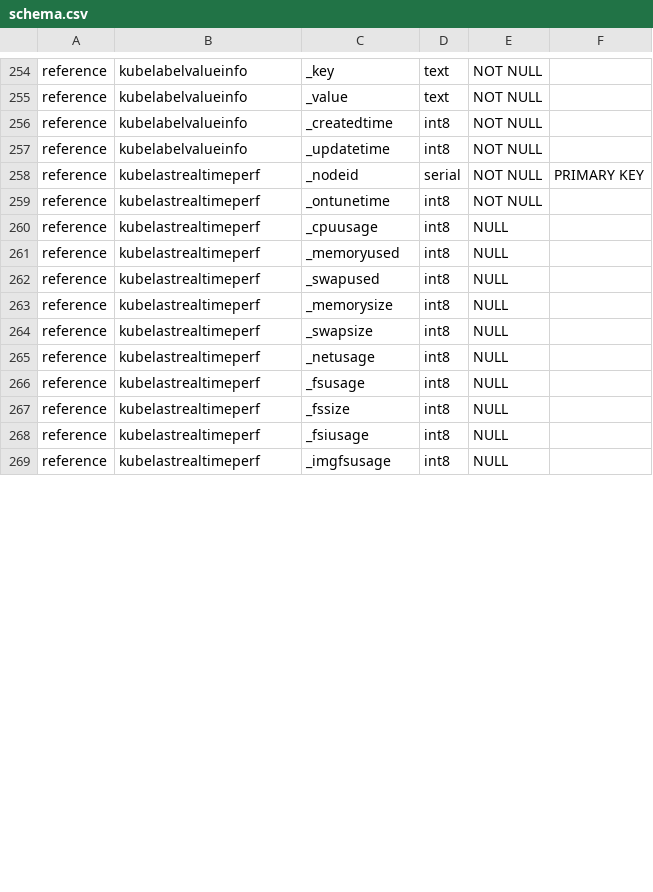
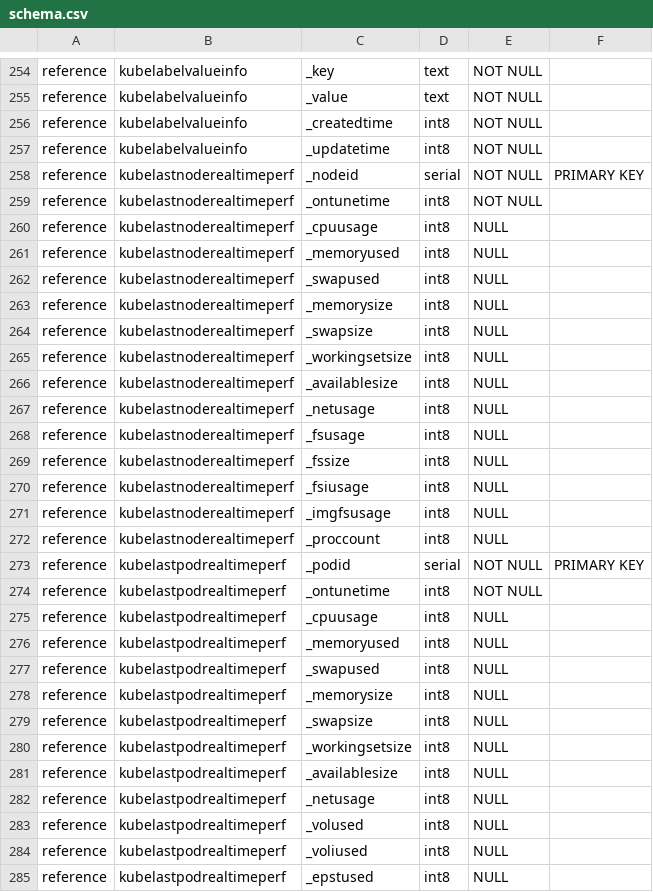
Before and after one commit to Amanokaze/k8smanager_alpha_py, a CSV file: schema.csv, drawn as a sheet; only a part is shown, gaps mark what is left out; the diff covers the shown part only.

```diff
--- a/schema.csv
+++ b/schema.csv
@@ -257,13 +257,29 @@ reference,kubelabelvalueinfo,_createdtime,int8,NOT NULL,
 reference,kubelabelvalueinfo,_updatetime,int8,NOT NULL,
-reference,kubelastrealtimeperf,_nodeid,serial,NOT NULL,PRIMARY KEY
-reference,kubelastrealtimeperf,_ontunetime,int8,NOT NULL,
-reference,kubelastrealtimeperf,_cpuusage,int8,NULL,
-reference,kubelastrealtimeperf,_memoryused,int8,NULL,
-reference,kubelastrealtimeperf,_swapused,int8,NULL,
-reference,kubelastrealtimeperf,_memorysize,int8,NULL,
-reference,kubelastrealtimeperf,_swapsize,int8,NULL,
-reference,kubelastrealtimeperf,_netusage,int8,NULL,
-reference,kubelastrealtimeperf,_fsusage,int8,NULL,
-reference,kubelastrealtimeperf,_fssize,int8,NULL,
-reference,kubelastrealtimeperf,_fsiusage,int8,NULL,
-reference,kubelastrealtimeperf,_imgfsusage,int8,NULL,
+reference,kubelastnoderealtimeperf,_nodeid,serial,NOT NULL,PRIMARY KEY
+reference,kubelastnoderealtimeperf,_ontunetime,int8,NOT NULL,
+reference,kubelastnoderealtimeperf,_cpuusage,int8,NULL,
+reference,kubelastnoderealtimeperf,_memoryused,int8,NULL,
+reference,kubelastnoderealtimeperf,_swapused,int8,NULL,
+reference,kubelastnoderealtimeperf,_memorysize,int8,NULL,
+reference,kubelastnoderealtimeperf,_swapsize,int8,NULL,
+reference,kubelastnoderealtimeperf,_workingsetsize,int8,NULL,
+reference,kubelastnoderealtimeperf,_availablesize,int8,NULL,
+reference,kubelastnoderealtimeperf,_netusage,int8,NULL,
+reference,kubelastnoderealtimeperf,_fsusage,int8,NULL,
+reference,kubelastnoderealtimeperf,_fssize,int8,NULL,
+reference,kubelastnoderealtimeperf,_fsiusage,int8,NULL,
+reference,kubelastnoderealtimeperf,_imgfsusage,int8,NULL,
+reference,kubelastnoderealtimeperf,_proccount,int8,NULL,
+reference,kubelastpodrealtimeperf,_podid,serial,NOT NULL,PRIMARY KEY
+reference,kubelastpodrealtimeperf,_ontunetime,int8,NOT NULL,
+reference,kubelastpodrealtimeperf,_cpuusage,int8,NULL,
+reference,kubelastpodrealtimeperf,_memoryused,int8,NULL,
+reference,kubelastpodrealtimeperf,_swapused,int8,NULL,
+reference,kubelastpodrealtimeperf,_memorysize,int8,NULL,
+reference,kubelastpodrealtimeperf,_swapsize,int8,NULL,
+reference,kubelastpodrealtimeperf,_workingsetsize,int8,NULL,
+reference,kubelastpodrealtimeperf,_availablesize,int8,NULL,
+reference,kubelastpodrealtimeperf,_netusage,int8,NULL,
+reference,kubelastpodrealtimeperf,_volused,int8,NULL,
+reference,kubelastpodrealtimeperf,_voliused,int8,NULL,
+reference,kubelastpodrealtimeperf,_epstused,int8,NULL,
```
Also changed, not shown: 18 added rows and 3 edited cells elsewhere in this file, 5 other files.
